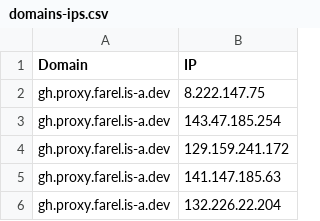
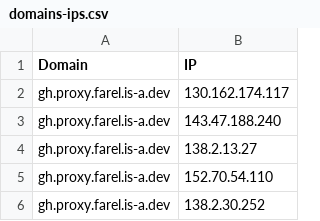
Before and after one commit to Ben523787187/proxyip-tracker, a CSV file: result/domains-ips.csv, drawn as a sheet.

```diff
--- a/result/domains-ips.csv
+++ b/result/domains-ips.csv
@@ -1,6 +1,6 @@
 Domain,IP
-gh.proxy.farel.is-a.dev,8.222.147.75
-gh.proxy.farel.is-a.dev,143.47.185.254
-gh.proxy.farel.is-a.dev,129.159.241.172
-gh.proxy.farel.is-a.dev,141.147.185.63
-gh.proxy.farel.is-a.dev,132.226.22.204
+gh.proxy.farel.is-a.dev,130.162.174.117
+gh.proxy.farel.is-a.dev,143.47.188.240
+gh.proxy.farel.is-a.dev,138.2.13.27
+gh.proxy.farel.is-a.dev,152.70.54.110
+gh.proxy.farel.is-a.dev,138.2.30.252
```
Also changed, not shown: result/tested-ips.csv.
